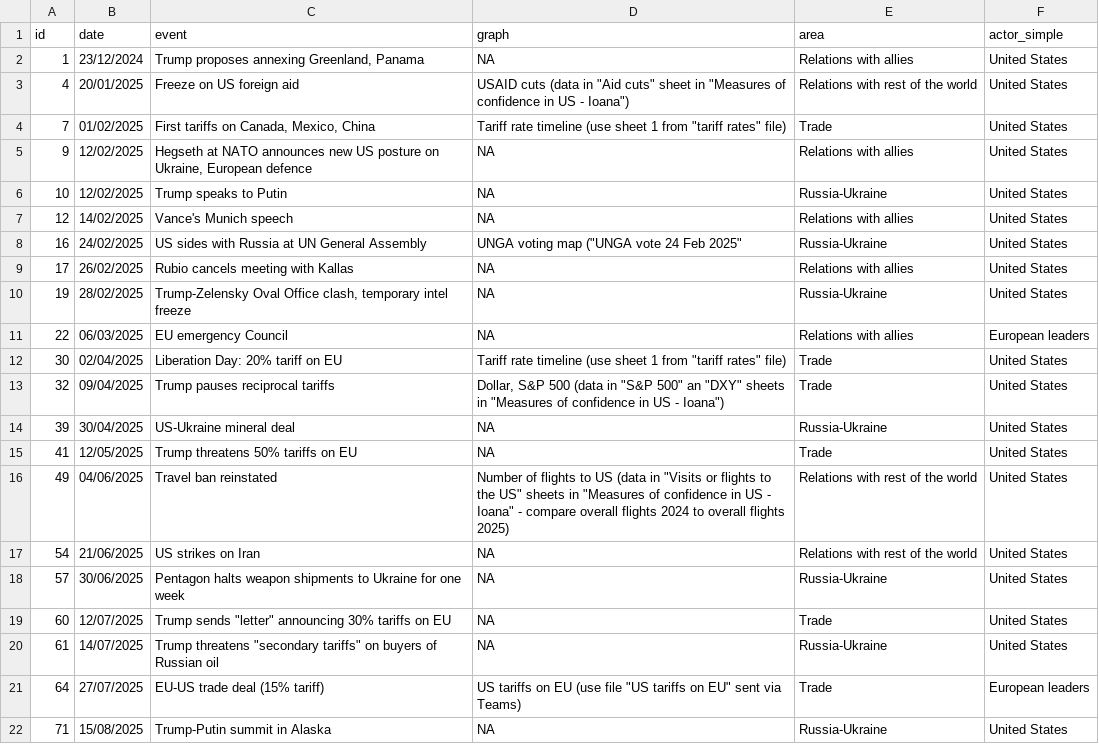
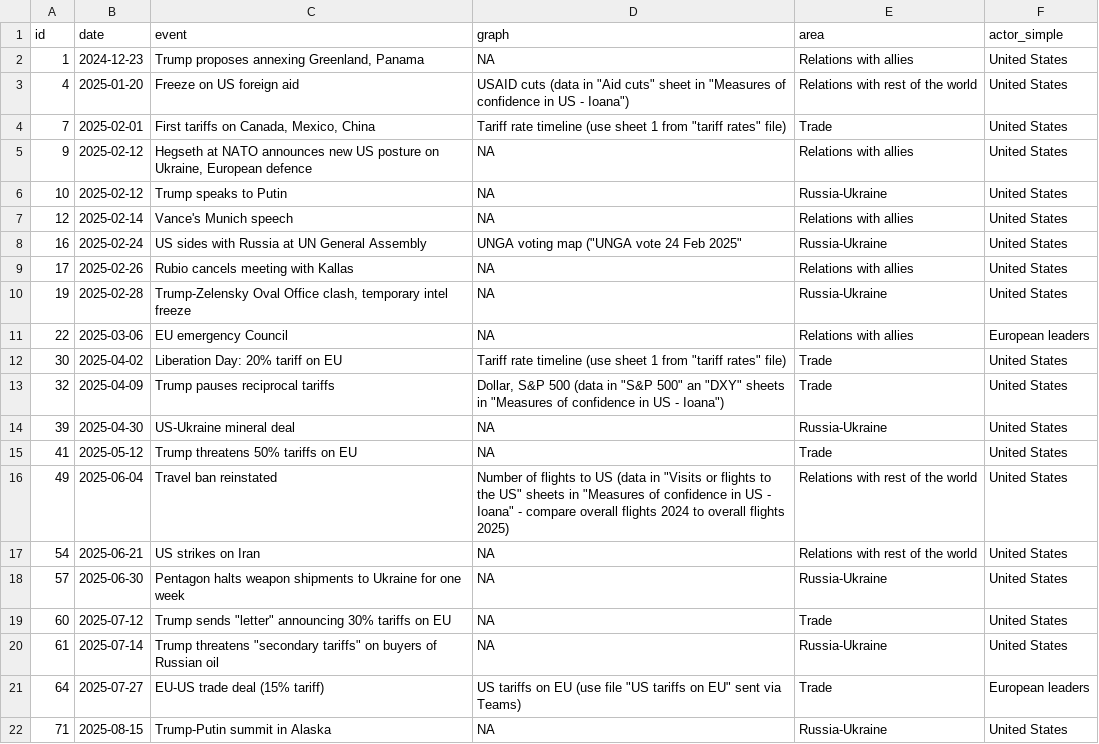
Before and after one commit to euissR/CP187, a CSV file: src/data/intro_trump2.csv, drawn as a sheet.

```diff
--- a/src/data/intro_trump2.csv
+++ b/src/data/intro_trump2.csv
@@ -1,22 +1,22 @@
 id,date,event,graph,area,actor_simple
-1,23/12/2024,"Trump proposes annexing Greenland, Panama",NA,Relations with allies,United States
-4,20/01/2025,Freeze on US foreign aid,"USAID cuts (data in ""Aid cuts"" sheet in ""Measures of confidence in US - Ioana"")",Relations with rest of the world,United States
-7,01/02/2025,"First tariffs on Canada, Mexico, China","Tariff rate timeline (use sheet 1 from ""tariff rates"" file)",Trade,United States
-9,12/02/2025,"Hegseth at NATO announces new US posture on Ukraine, European defence",NA,Relations with allies,United States
-10,12/02/2025,Trump speaks to Putin,NA,Russia-Ukraine,United States
-12,14/02/2025,Vance's Munich speech,NA,Relations with allies,United States
-16,24/02/2025,US sides with Russia at UN General Assembly,"UNGA voting map (""UNGA vote 24 Feb 2025""",Russia-Ukraine,United States
-17,26/02/2025,Rubio cancels meeting with Kallas,NA,Relations with allies,United States
-19,28/02/2025,"Trump-Zelensky Oval Office clash, temporary intel freeze",NA,Russia-Ukraine,United States
-22,06/03/2025,EU emergency Council,NA,Relations with allies,European leaders
-30,02/04/2025,Liberation Day: 20% tariff on EU,"Tariff rate timeline (use sheet 1 from ""tariff rates"" file)",Trade,United States
-32,09/04/2025,Trump pauses reciprocal tariffs,"Dollar, S&P 500  (data in ""S&P 500"" an ""DXY"" sheets in ""Measures of confidence in US - Ioana"")",Trade,United States
-39,30/04/2025,US-Ukraine mineral deal,NA,Russia-Ukraine,United States
-41,12/05/2025,Trump threatens 50% tariffs on EU,NA,Trade,United States
-49,04/06/2025,Travel ban reinstated,"Number of flights to US (data in ""Visits or flights to the US"" sheets in ""Measures of confidence in US - Ioana"" - compare overall flights 2024 to overall flights 2025)",Relations with rest of the world,United States
-54,21/06/2025,US strikes on Iran,NA,Relations with rest of the world,United States
-57,30/06/2025,Pentagon halts weapon shipments to Ukraine for one week,NA,Russia-Ukraine,United States
-60,12/07/2025,"Trump sends ""letter"" announcing 30% tariffs on EU",NA,Trade,United States
-61,14/07/2025,"Trump threatens ""secondary tariffs"" on buyers of Russian oil",NA,Russia-Ukraine,United States
-64,27/07/2025,EU-US trade deal (15% tariff),"US tariffs on EU (use file ""US tariffs on EU"" sent via Teams)",Trade,European leaders
-71,15/08/2025,Trump-Putin summit in Alaska,NA,Russia-Ukraine,United States
+1,2024-12-23,"Trump proposes annexing Greenland, Panama",NA,Relations with allies,United States
+4,2025-01-20,Freeze on US foreign aid,"USAID cuts (data in ""Aid cuts"" sheet in ""Measures of confidence in US - Ioana"")",Relations with rest of the world,United States
+7,2025-02-01,"First tariffs on Canada, Mexico, China","Tariff rate timeline (use sheet 1 from ""tariff rates"" file)",Trade,United States
+9,2025-02-12,"Hegseth at NATO announces new US posture on Ukraine, European defence",NA,Relations with allies,United States
+10,2025-02-12,Trump speaks to Putin,NA,Russia-Ukraine,United States
+12,2025-02-14,Vance's Munich speech,NA,Relations with allies,United States
+16,2025-02-24,US sides with Russia at UN General Assembly,"UNGA voting map (""UNGA vote 24 Feb 2025""",Russia-Ukraine,United States
+17,2025-02-26,Rubio cancels meeting with Kallas,NA,Relations with allies,United States
+19,2025-02-28,"Trump-Zelensky Oval Office clash, temporary intel freeze",NA,Russia-Ukraine,United States
+22,2025-03-06,EU emergency Council,NA,Relations with allies,European leaders
+30,2025-04-02,Liberation Day: 20% tariff on EU,"Tariff rate timeline (use sheet 1 from ""tariff rates"" file)",Trade,United States
+32,2025-04-09,Trump pauses reciprocal tariffs,"Dollar, S&P 500  (data in ""S&P 500"" an ""DXY"" sheets in ""Measures of confidence in US - Ioana"")",Trade,United States
+39,2025-04-30,US-Ukraine mineral deal,NA,Russia-Ukraine,United States
+41,2025-05-12,Trump threatens 50% tariffs on EU,NA,Trade,United States
+49,2025-06-04,Travel ban reinstated,"Number of flights to US (data in ""Visits or flights to the US"" sheets in ""Measures of confidence in US - Ioana"" - compare overall flights 2024 to overall flights 2025)",Relations with rest of the world,United States
+54,2025-06-21,US strikes on Iran,NA,Relations with rest of the world,United States
+57,2025-06-30,Pentagon halts weapon shipments to Ukraine for one week,NA,Russia-Ukraine,United States
+60,2025-07-12,"Trump sends ""letter"" announcing 30% tariffs on EU",NA,Trade,United States
+61,2025-07-14,"Trump threatens ""secondary tariffs"" on buyers of Russian oil",NA,Russia-Ukraine,United States
+64,2025-07-27,EU-US trade deal (15% tariff),"US tariffs on EU (use file ""US tariffs on EU"" sent via Teams)",Trade,European leaders
+71,2025-08-15,Trump-Putin summit in Alaska,NA,Russia-Ukraine,United States
```
Also changed, not shown: 12 other files.
